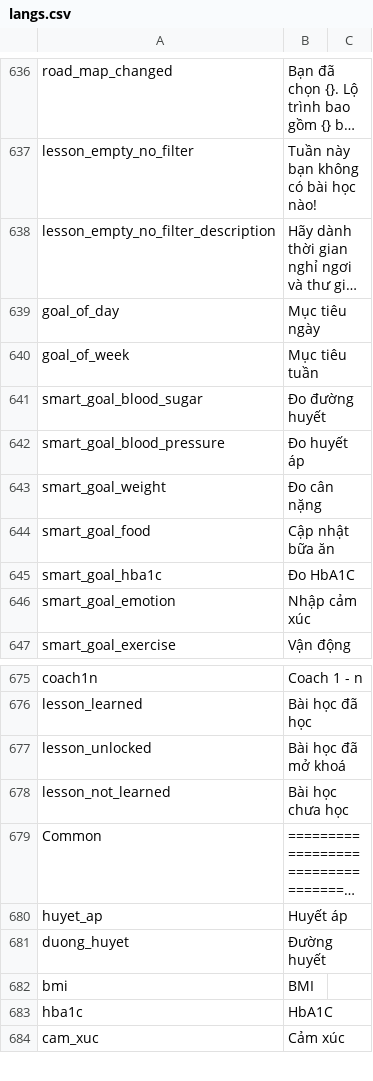
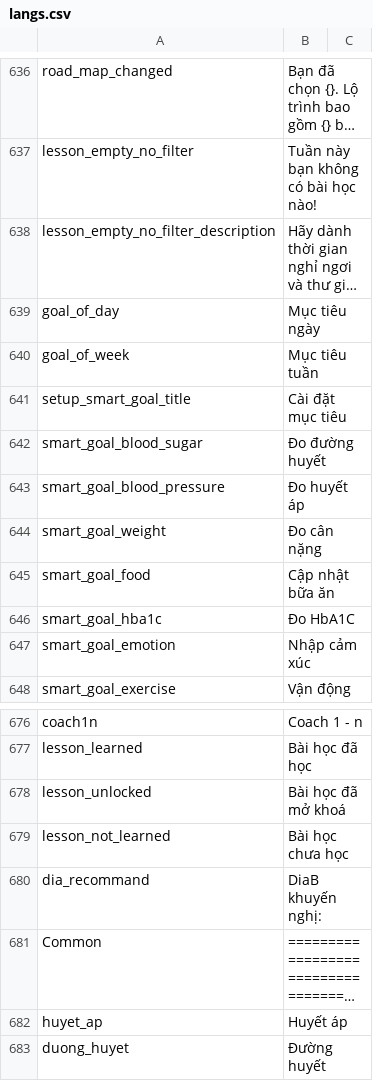
Before and after one commit to diab-machine-2/diab-flutter-mobile, a CSV file: lib/res/translations/langs.csv, drawn as a sheet; only a part is shown, gaps mark what is left out; the shorter side is filled out with more unchanged rows; long unchanged cells end in …; the diff names each change by its address in the sheet, - before the commit and + after, or states it on an @@ line.

Commit message:
Update text recommand

```diff
--- a/lib/res/translations/langs.csv
+++ b/lib/res/translations/langs.csv
+row 641: setup_smart_goal_title | Cài đặt mục tiêu
+row 680: dia_recommand | DiaB khuyến nghị:
```
Also changed, not shown: 2 other files.
